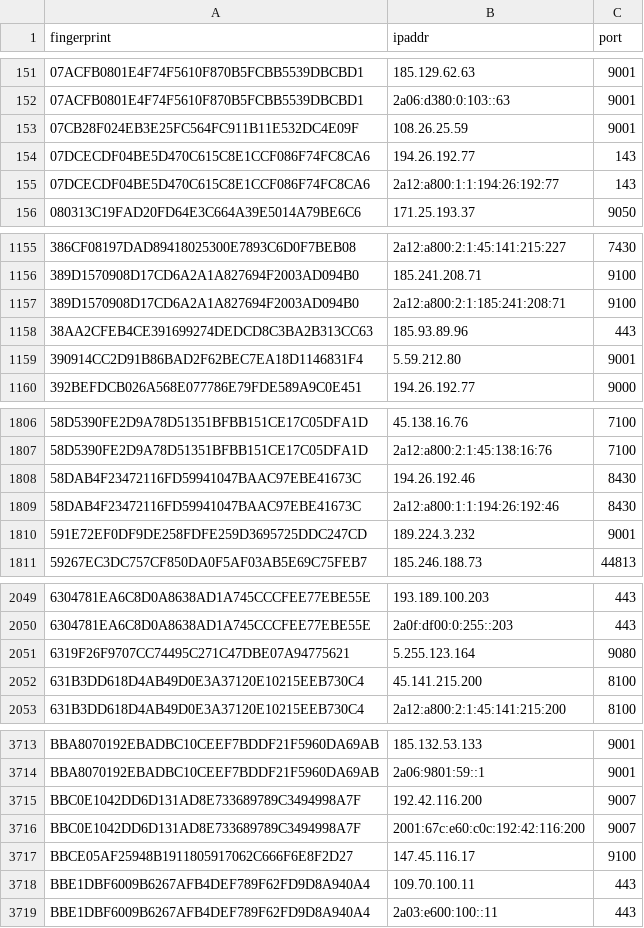
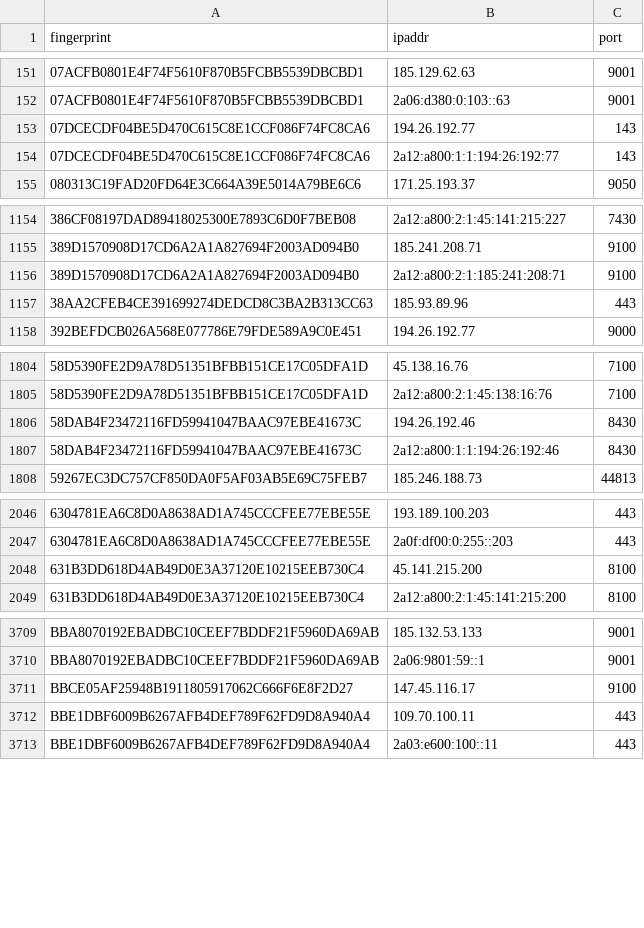
Before and after one commit to ling0x/tor-nodes, a CSV file: latest.exits.csv, drawn as a sheet; only a part is shown, gaps mark what is left out; removed rows and columns are numbered as before the commit, all else as after; the diff covers the shown part only; the diff names each change by its address in the sheet, - before the commit and + after, or states it on an @@ line.

```diff
--- a/latest.exits.csv
+++ b/latest.exits.csv
-row 153: 07CB28F024EB3E25FC564FC911B11E532DC4E09F | 108.26.25.59 | 9001
-row 1159: 390914CC2D91B86BAD2F62BEC7EA18D1146831F4 | 5.59.212.80 | 9001
-row 1810: 591E72EF0DF9DE258FDFE259D3695725DDC247CD | 189.224.3.232 | 9001
-row 2051: 6319F26F9707CC74495C271C47DBE07A94775621 | 5.255.123.164 | 9080
-row 3715: BBC0E1042DD6D131AD8E733689789C3494998A7F | 192.42.116.200 | 9007
-row 3716: BBC0E1042DD6D131AD8E733689789C3494998A7F | 2001:67c:e60:c0c:192:42:116:200 | 9007
```
Also changed, not shown: 1 added row and 2 removed rows elsewhere in this file, latest.all.csv, latest.guards.csv.
